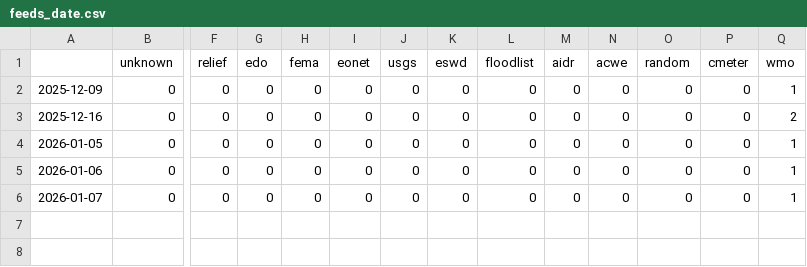
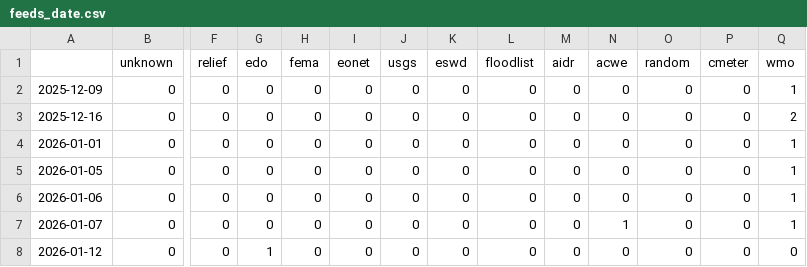
Before and after one commit to hannak555-news/HindiExtremes, a CSV file: csv/feeds_date.csv, drawn as a sheet; only a part is shown, gaps mark what is left out; addresses are those after the commit; rows hold the shown columns only; the diff names each change by its address in the sheet, - before the commit and + after, or states it on an @@ line.

```diff
--- a/csv/feeds_date.csv
+++ b/csv/feeds_date.csv
+row 4: 2026-01-01 | 0 | 0 | 0 | 0 | 0 | 0 | 0 | 0 | 0 | 0 | 0 | 0 | 1
-N7 (acwe): 0
+N7 (acwe): 1
+row 8: 2026-01-12 | 0 | 0 | 1 | 0 | 0 | 0 | 0 | 0 | 0 | 0 | 0 | 0 | 0
```
Also changed, not shown: 2 other files.
